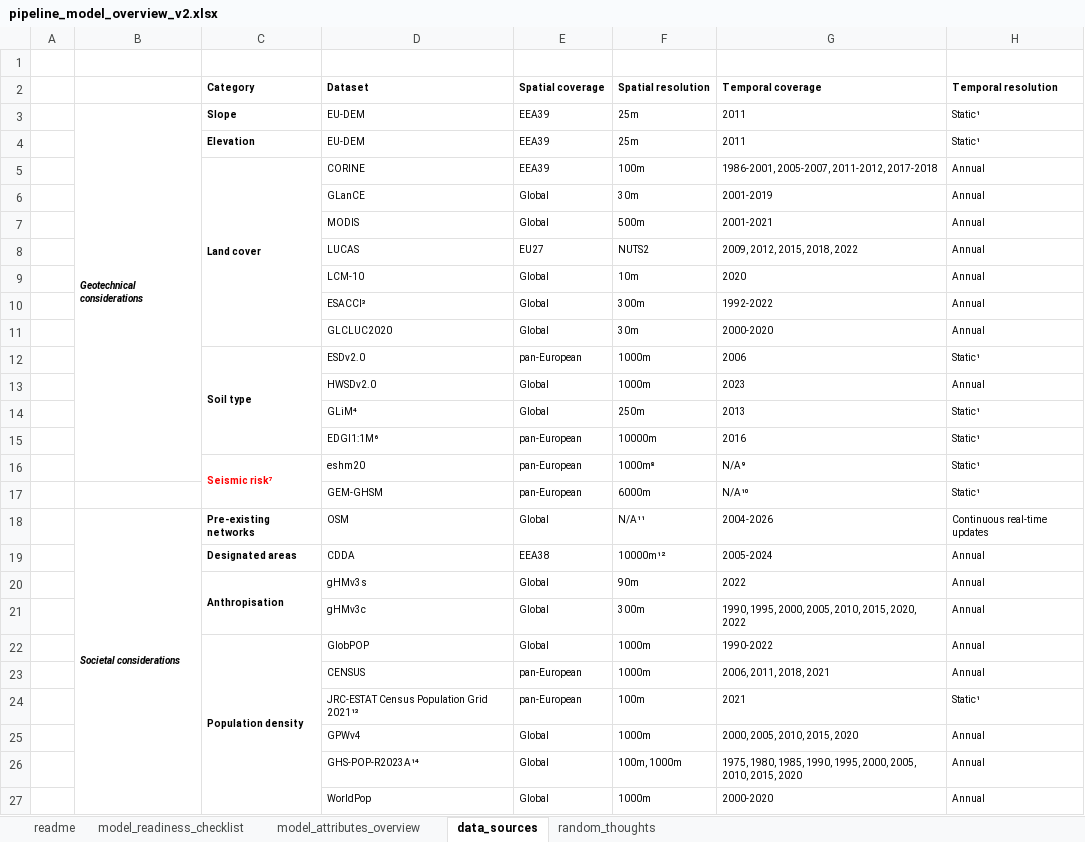
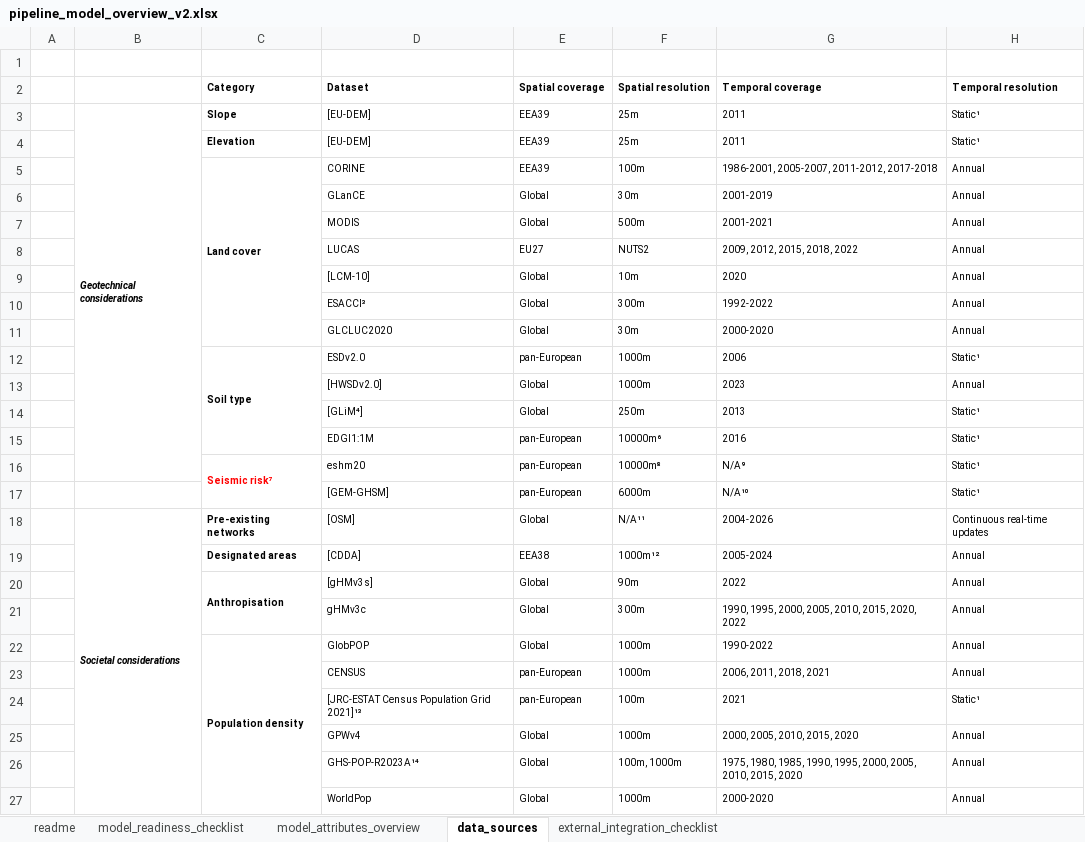
Before and after one commit to 404notykk/co2routex, an Excel workbook: co2routex/docs/pipeline_model_overview_v2.xlsx, sheet data_sources, drawn as a sheet; only a part is shown; values as stored, in another font and other column widths than the file's, no borders; the diff covers the shown part only; the diff names each change by its address in the sheet, - before the commit and + after, or states it on an @@ line.

Commit message:
Update: checklist on external model integration completed

```diff
--- a/co2routex/docs/pipeline_model_overview_v2.xlsx (sheet data_sources)
+++ b/co2routex/docs/pipeline_model_overview_v2.xlsx (sheet data_sources)
-sheet tab: random_thoughts
+sheet tab: external_integration_checklist
-D3:D4 (Dataset): EU-DEM
+D3:D4 (Dataset): [EU-DEM]
-D9 (Dataset): LCM-10
+D9 (Dataset): [LCM-10]
-D13 (Dataset): HWSDv2.0
+D13 (Dataset): [HWSDv2.0]
-D14 (Dataset): GLiM⁴
+D14 (Dataset): [GLiM⁴]
-D15 (Dataset): EDGI1:1M⁶
+D15 (Dataset): EDGI1:1M
-F15 (Spatial resolution): 10000m
+F15 (Spatial resolution): 10000m⁶
-F16 (Spatial resolution): 1000m⁸
+F16 (Spatial resolution): 10000m⁸
-D17 (Dataset): GEM-GHSM
+D17 (Dataset): [GEM-GHSM]
-D18 (Dataset): OSM
+D18 (Dataset): [OSM]
-D19 (Dataset): CDDA
+D19 (Dataset): [CDDA]
-F19 (Spatial resolution): 10000m¹²
+F19 (Spatial resolution): 1000m¹²
-D20 (Dataset): gHMv3s
+D20 (Dataset): [gHMv3s]
-D24 (Dataset): JRC-ESTAT Census Population Grid 2021¹³
+D24 (Dataset): [JRC-ESTAT Census Population Grid 2021]¹³
```
Also changed, not shown: 2 added rows elsewhere in this sheet, sheet external_integration_checklist, sheet model_readiness_checklist, sheet readme.
